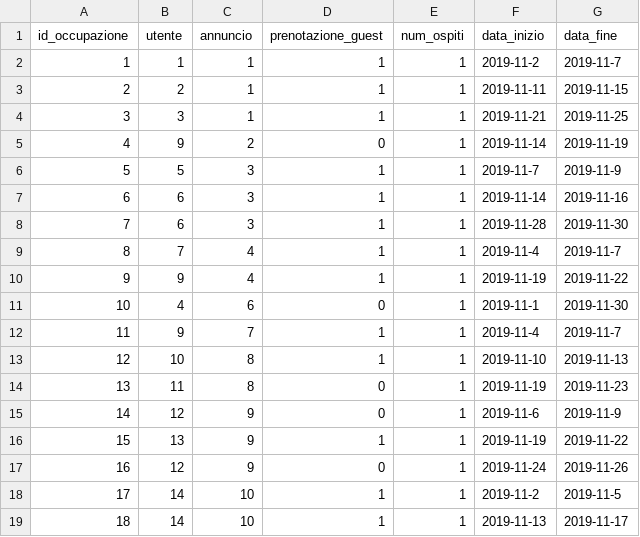
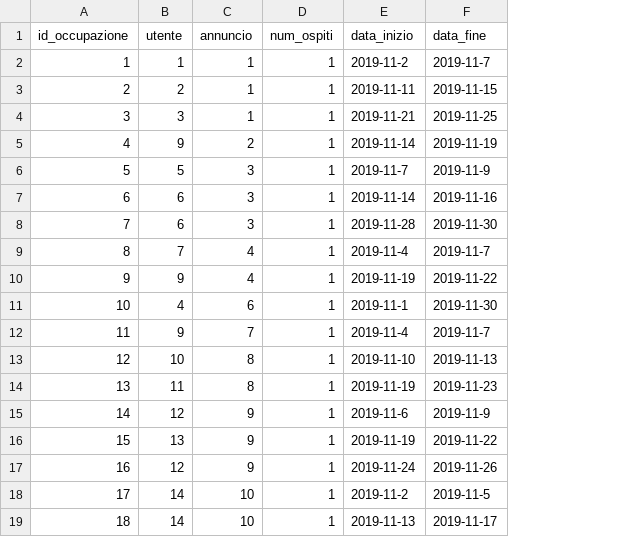
Before and after one commit to GiulioUmbrella/FRENT, a CSV file: Utils/occupazioni.csv, drawn as a sheet; the diff names each change by its address in the sheet, - before the commit and + after, or states it on an @@ line.

```diff
--- a/Utils/occupazioni.csv
+++ b/Utils/occupazioni.csv
-column D (prenotazione_guest), rows 2-19: 1 | 1 | 1 | 0 | 1 | 1 | 1 | 1 | 1 | 0 | 1 | 1 | 0 | 0 | 1 | 0 | 1 | 1
```
Also changed, not shown: Utils/annunci.csv, Utils/utenti.csv, 22 other files.
